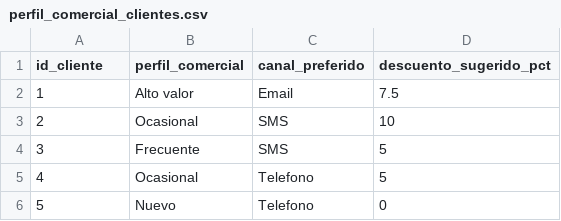
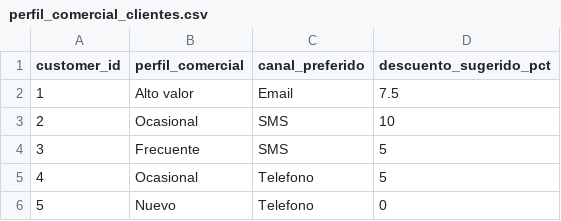
Before and after one commit to NICKMC500/TP2-Equipo1_RFM, a CSV file: pipeline/datos/perfil_comercial_clientes.csv, drawn as a sheet; only a part is shown.

Commit message:
Actualiza pipeline ETL, utilizando esquema.py y agrega pipeline.log en gitignore

```diff
--- a/pipeline/datos/perfil_comercial_clientes.csv
+++ b/pipeline/datos/perfil_comercial_clientes.csv
@@ -1,2 +1,2 @@
-id_cliente,perfil_comercial,canal_preferido,descuento_sugerido_pct
+customer_id,perfil_comercial,canal_preferido,descuento_sugerido_pct
 1,Alto valor,Email,7.5
```
Also changed, not shown: 2 other files.
